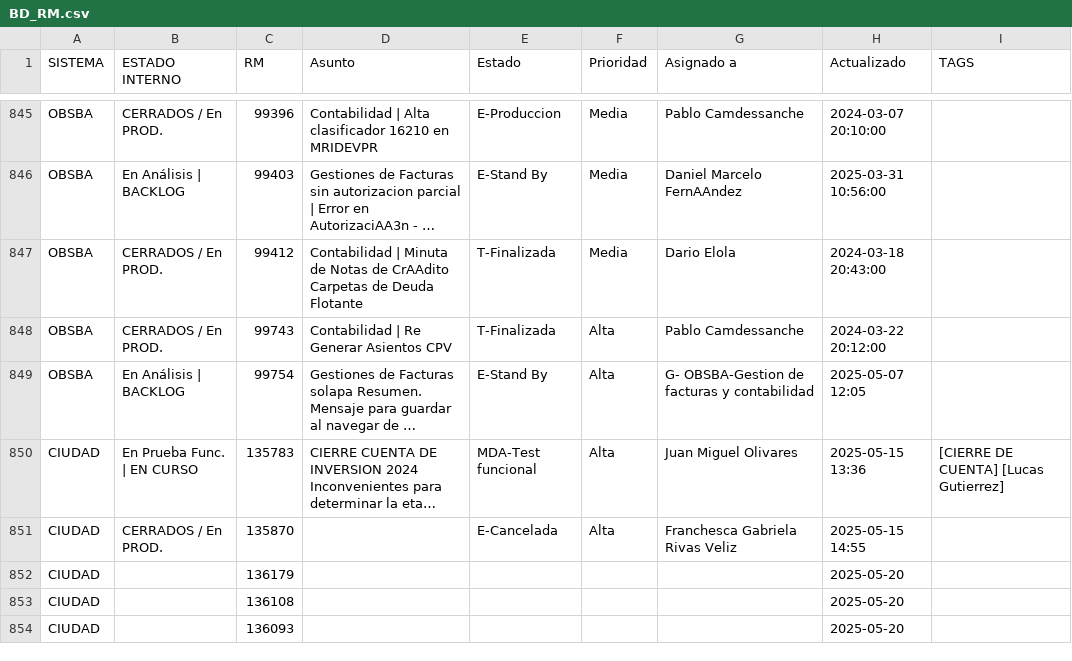
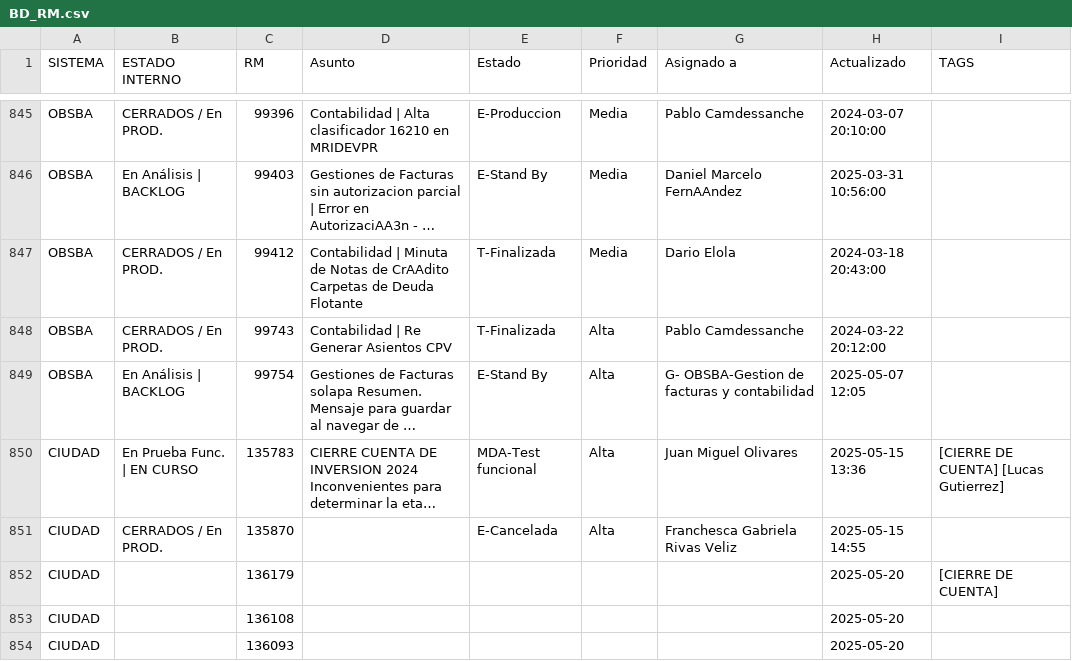
Before and after one commit to darioelola/Archivos, a CSV file: BD_RM.csv, drawn as a sheet; only a part is shown, gaps mark what is left out; long unchanged cells end in …; the diff names each change by its address in the sheet, - before the commit and + after, or states it on an @@ line.

Commit message:
auto-update 2025-05-20T12:11:37.714Z

```diff
--- a/BD_RM.csv
+++ b/BD_RM.csv
-I852 (TAGS): (empty)
+I852 (TAGS): [CIERRE DE CUENTA]
```
